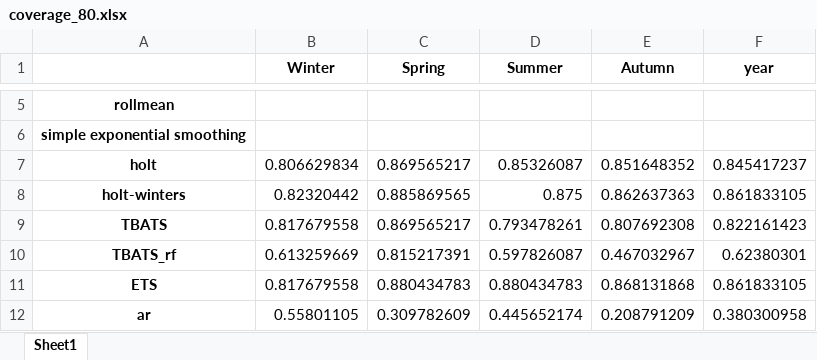
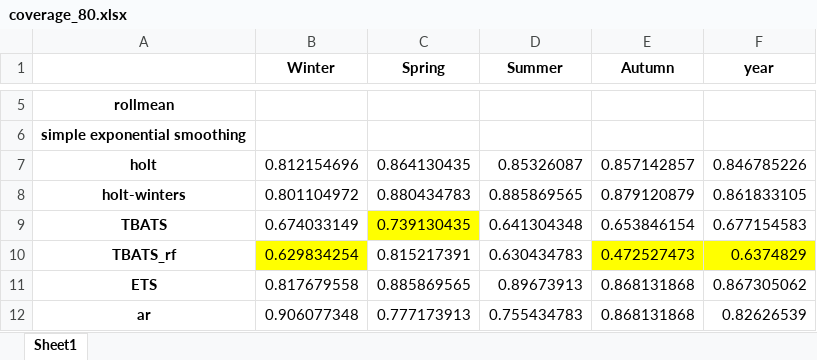
Before and after one commit to alojony/Forecasting-Electrcity-AESO, an Excel workbook: coverage_80.xlsx, sheet Sheet1, drawn as a sheet; only a part is shown, gaps mark what is left out; values as stored, in another font and other column widths than the file's, no borders; the diff covers the shown part only; the diff names each change by its address in the sheet, - before the commit and + after, or states it on an @@ line.

```diff
--- a/coverage_80.xlsx (sheet Sheet1)
+++ b/coverage_80.xlsx (sheet Sheet1)
-B7 (Winter): 0.806629834
+B7 (Winter): 0.812154696
-C7 (Spring): 0.869565217
+C7 (Spring): 0.864130435
-E7 (Autumn): 0.851648352
+E7 (Autumn): 0.857142857
-F7 (year): 0.845417237
+F7 (year): 0.846785226
-B8 (Winter): 0.82320442
+B8 (Winter): 0.801104972
-C8 (Spring): 0.885869565
+C8 (Spring): 0.880434783
-D8 (Summer): 0.875
+D8 (Summer): 0.885869565
-E8 (Autumn): 0.862637363
+E8 (Autumn): 0.879120879
-B9 (Winter): 0.817679558
+B9 (Winter): 0.674033149
-C9 (Spring): 0.869565217
+C9 (Spring): 0.739130435
-C9 fill: none
+C9 fill: #FFFF00
-D9 (Summer): 0.793478261
+D9 (Summer): 0.641304348
-E9 (Autumn): 0.807692308
+E9 (Autumn): 0.653846154
-F9 (year): 0.822161423
+F9 (year): 0.677154583
-B10 (Winter): 0.613259669
+B10 (Winter): 0.629834254
-B10 fill: none
+B10 fill: #FFFF00
-D10 (Summer): 0.597826087
+D10 (Summer): 0.630434783
-E10 (Autumn): 0.467032967
+E10 (Autumn): 0.472527473
-E10:F10 fill: none
+E10:F10 fill: #FFFF00
-F10 (year): 0.62380301
+F10 (year): 0.6374829
-C11 (Spring): 0.880434783
+C11 (Spring): 0.885869565
-D11 (Summer): 0.880434783
+D11 (Summer): 0.89673913
-F11 (year): 0.861833105
+F11 (year): 0.867305062
-B12 (Winter): 0.55801105
+B12 (Winter): 0.906077348
-C12 (Spring): 0.309782609
+C12 (Spring): 0.777173913
-D12 (Summer): 0.445652174
+D12 (Summer): 0.755434783
-E12 (Autumn): 0.208791209
+E12 (Autumn): 0.868131868
-F12 (year): 0.380300958
+F12 (year): 0.82626539
```
Also changed, not shown: 2 added rows, 29 edited cells and cell formats elsewhere in this sheet, coverage_95.xlsx, mape.xlsx, 6 other files.
